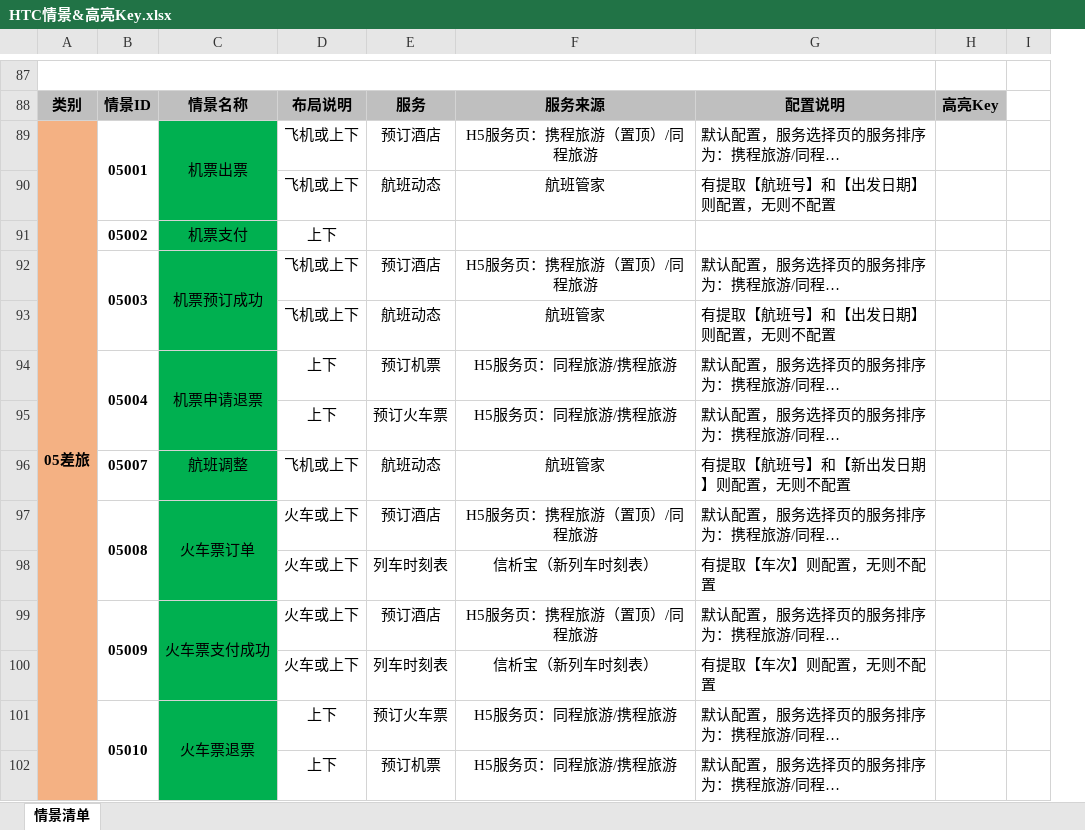
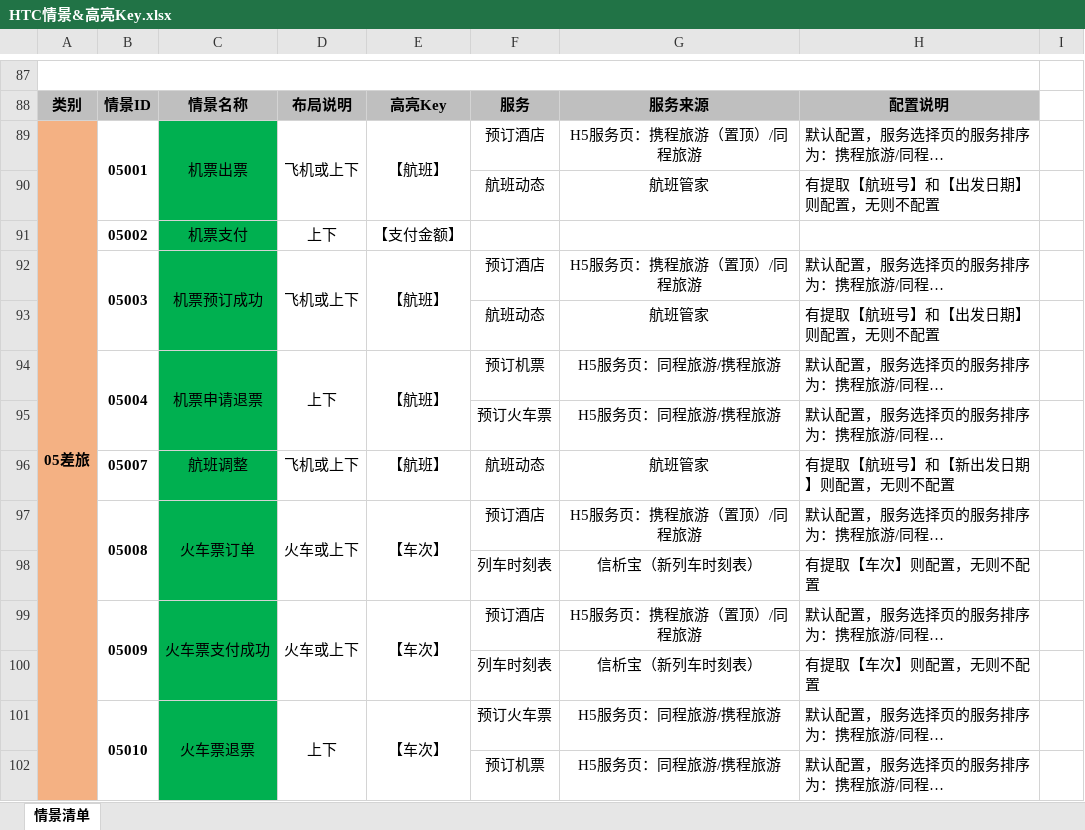
Before and after one commit to JediMa/GithubSync, an Excel workbook: HTC/上线/HTC情景&高亮Key.xlsx, sheet 情景清单, drawn as a sheet; only a part is shown, gaps mark what is left out; long unchanged cells end in …; values as stored, in another font and other column widths than the file's, no borders; removed rows and columns are numbered as before the commit, all else as after; the diff covers the shown part only; the diff names each change by its address in the sheet, - before the commit and + after, or states it on an @@ line.

Commit message:
null

```diff
--- a/HTC/上线/HTC情景&高亮Key.xlsx (sheet 情景清单)
+++ b/HTC/上线/HTC情景&高亮Key.xlsx (sheet 情景清单)
+column E, rows 88-101: 高亮Key | 【航班】 |  | 【支付金额】 | 【航班】 |  | 【航班】 |  | 【航班】 | 【车次】 |  | 【车次】 |  | 【车次】
-column H, row 88: 高亮Key
+D89:D90 merged
-D90: 飞机或上下
+D90: (empty)
+D92:D93 merged
-D93: 飞机或上下
+D93: (empty)
+D94:D95 merged
-D95: 上下
+D95: (empty)
+D97:D98 merged
-D98: 火车或上下
+D98: (empty)
+D99:D100 merged
-D100: 火车或上下
+D100: (empty)
+D101:D102 merged
-D102: 上下
+D102: (empty)
```
Also changed, not shown: 24 edited cells and merged cells elsewhere in this sheet.
